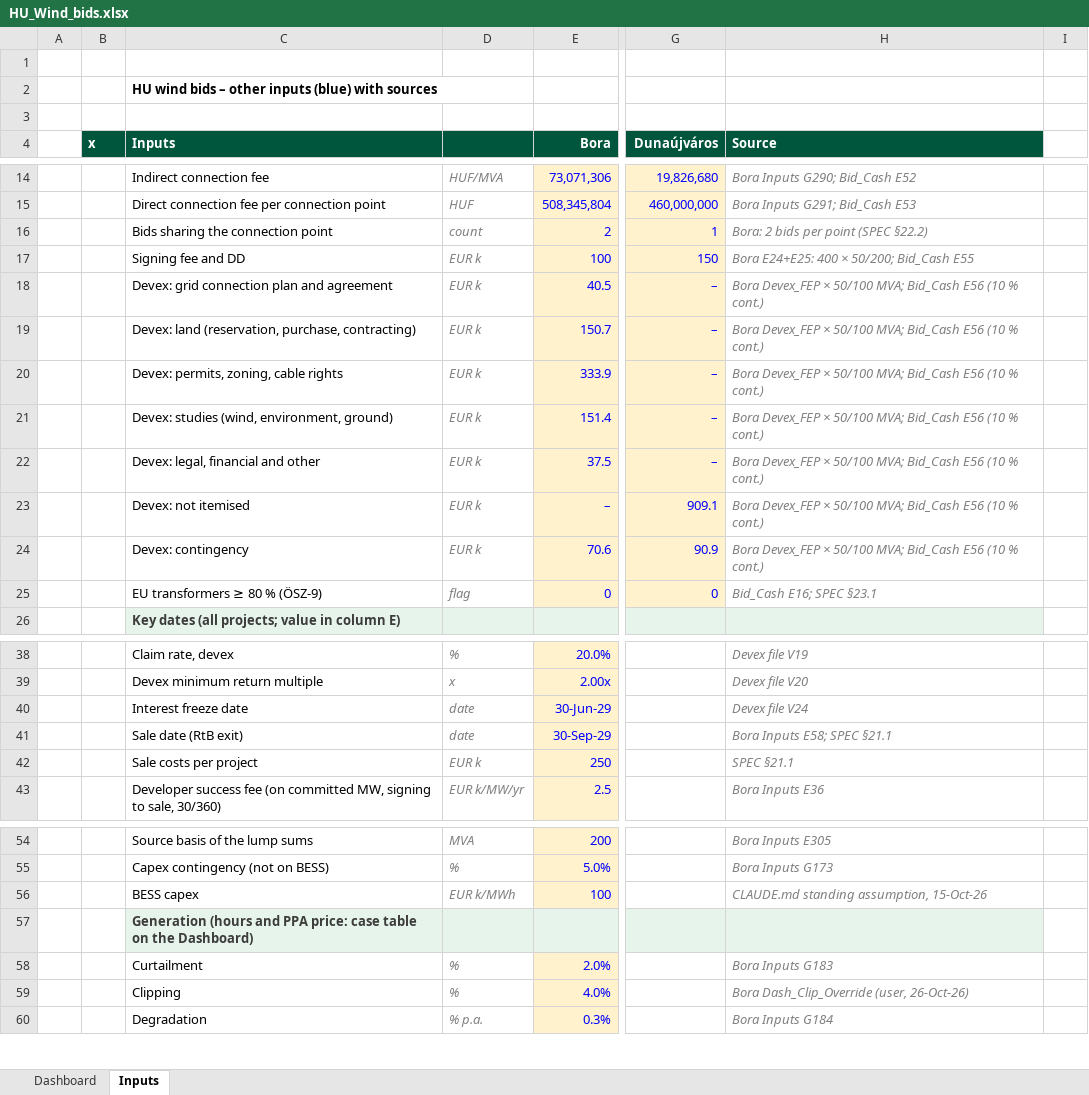
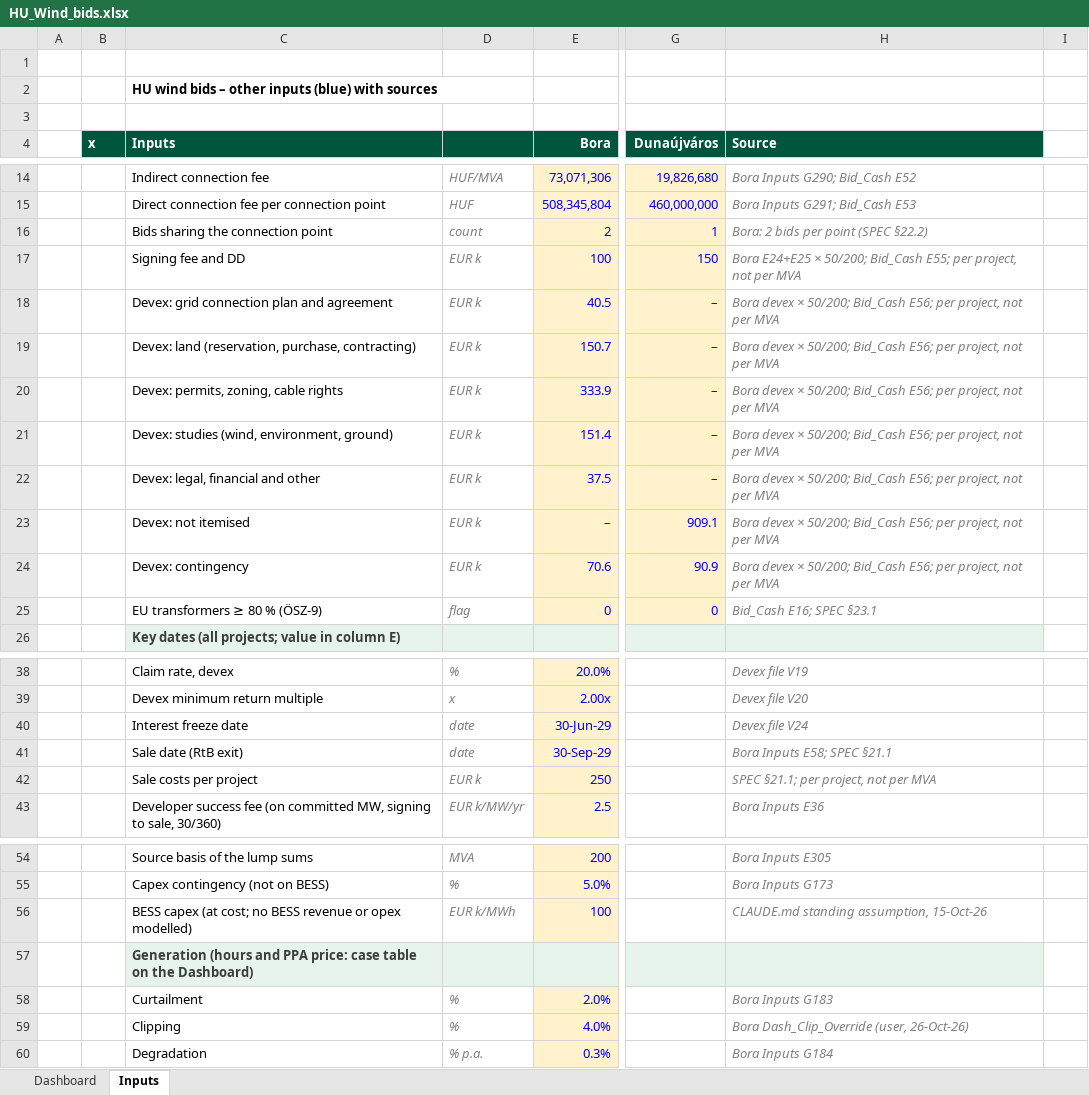
Before and after one commit to ZalanZad/FEP_modeller, an Excel workbook: projects/hu_wind_2/out/HU_Wind_bids.xlsx, sheet Inputs, drawn as a sheet; only a part is shown, gaps mark what is left out; values as stored, in another font and other column widths than the file's, no borders; the diff names each change by its address in the sheet, - before the commit and + after, or states it on an @@ line.

```diff
--- a/projects/hu_wind_2/out/HU_Wind_bids.xlsx (sheet Inputs)
+++ b/projects/hu_wind_2/out/HU_Wind_bids.xlsx (sheet Inputs)
-H17 (Source): Bora E24+E25: 400 × 50/200; Bid_Cash E55
+H17 (Source): Bora E24+E25 × 50/200; Bid_Cash E55; per project, not per MVA
-H18:H24 (Source): Bora Devex_FEP × 50/100 MVA; Bid_Cash E56 (10 % cont.)
+H18:H24 (Source): Bora devex × 50/200; Bid_Cash E56; per project, not per MVA
-H42 (Source): SPEC §21.1
+H42 (Source): SPEC §21.1; per project, not per MVA
-C56 (Inputs): BESS capex
+C56 (Inputs): BESS capex (at cost; no BESS revenue or opex modelled)
```
Also changed, not shown: sheet Dashboard, hidden cells, 3 other files.
